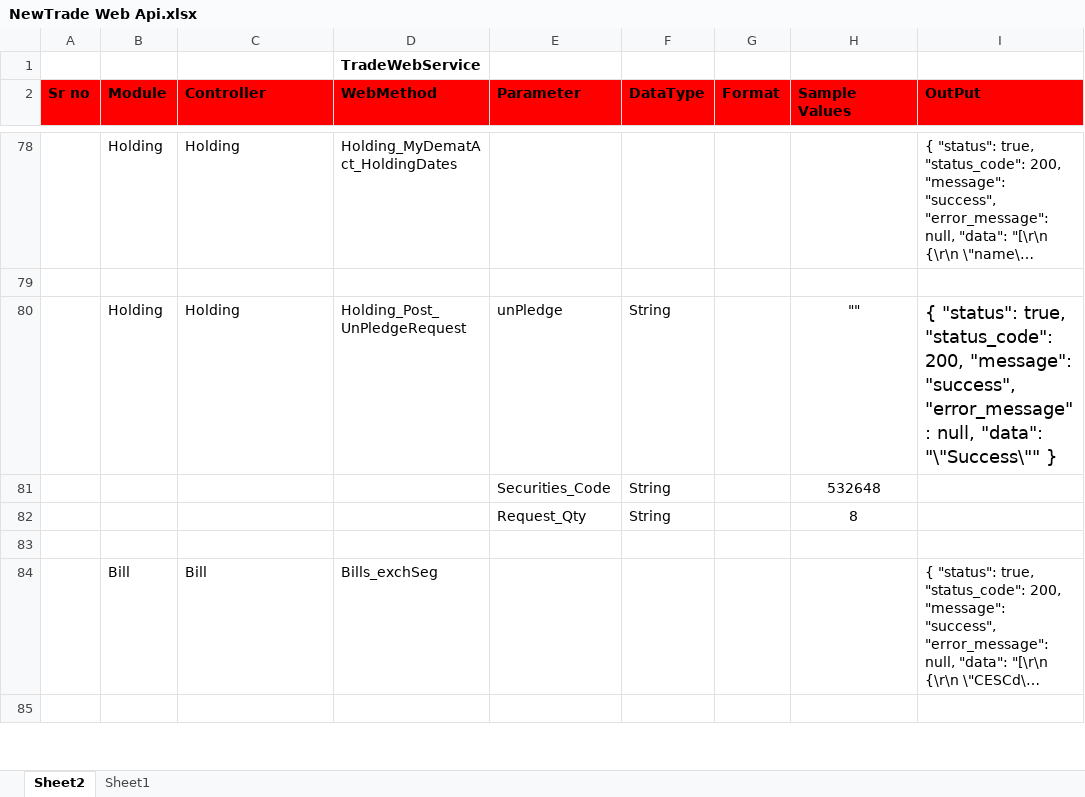
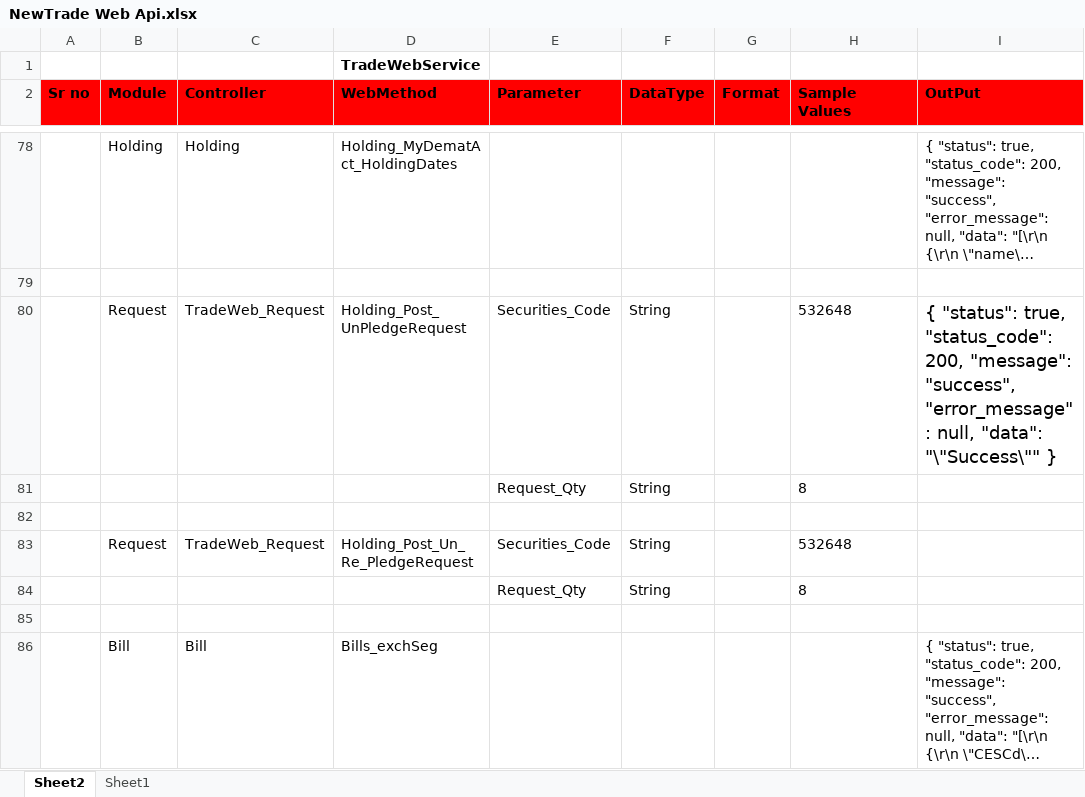
Before and after one commit to malkesh-m/NewTradeWebApi, an Excel workbook: Docs/NewTrade Web Api.xlsx, sheet Sheet2, drawn as a sheet; only a part is shown, gaps mark what is left out; the shorter side is filled out with more unchanged rows; long unchanged cells end in …; values as stored, in another font and other column widths than the file's, no borders; removed rows and columns are numbered as before the commit, all else as after; the diff names each change by its address in the sheet, - before the commit and + after, or states it on an @@ line.

Commit message:
Add all request method in Request controller. and Create two method in request controller for unpledge request

```diff
--- a/Docs/NewTrade Web Api.xlsx (sheet Sheet2)
+++ b/Docs/NewTrade Web Api.xlsx (sheet Sheet2)
-row 80:  | Holding | Holding | Holding_Post_UnPledgeRequest | unPledge | String |  | "" | { "status": true, "status_code": 200, "message": "success", "error_message": null, "data": "\"Success\"" }
+row 80:  | Request | TradeWeb_Request | Holding_Post_UnPledgeRequest | Securities_Code | String |  | 532648 | { "status": true, "status_code": 200, "message": "success", "error_message": null, "data": "\"Success\"" }
+row 81:  |  |  |  | Request_Qty | String |  | 8
-row 82:  |  |  |  | Securities_Code | String |  | 532648
+row 82: (empty)
+row 83:  | Request | TradeWeb_Request | Holding_Post_Un_Re_PledgeRequest | Securities_Code | String |  | 532648
-H84 alignment: center
+H84 alignment: left
```
Also changed, not shown: 4 other files.
